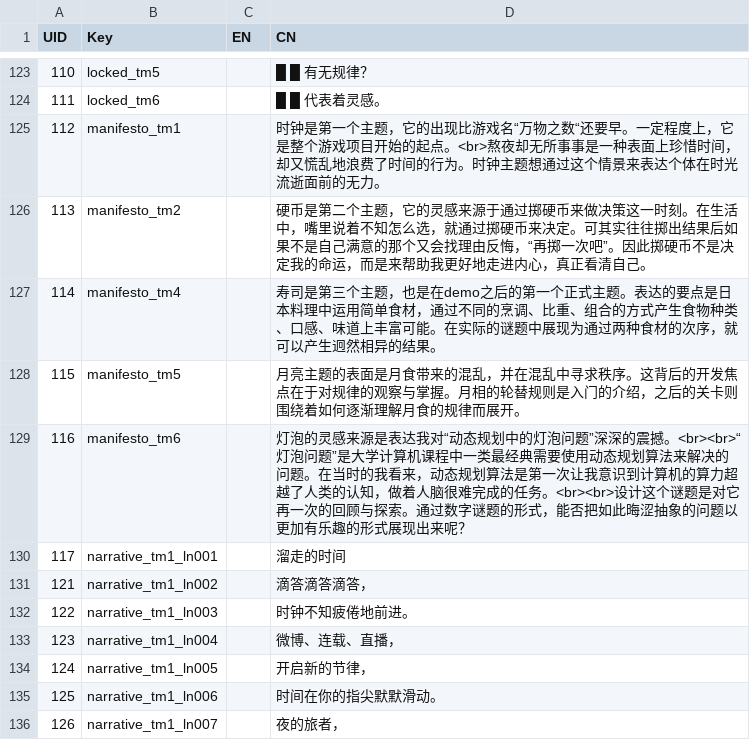
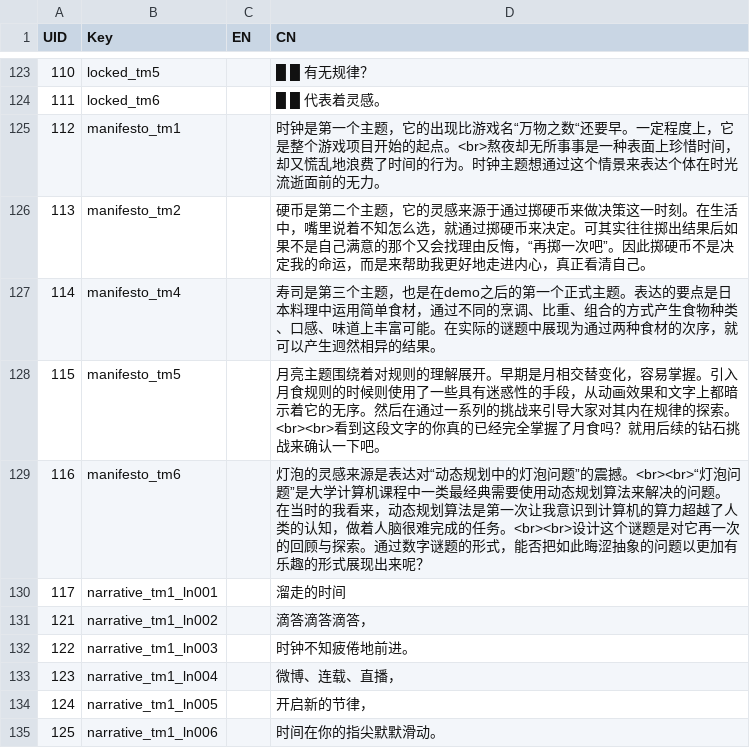
Before and after one commit to lqcatlas/NoE, a CSV file: Assets/Resources/csv/Localization - Localization_Output.csv, drawn as a sheet; only a part is shown, gaps mark what is left out; the shorter side is filled out with more unchanged rows.

```diff
--- a/Assets/Resources/csv/Localization - Localization_Output.csv
+++ b/Assets/Resources/csv/Localization - Localization_Output.csv
@@ -127,4 +127,4 @@ UID,Key,EN,CN
 114,manifesto_tm4,,寿司是第三个主题，也是在demo之后的第一个正式主题。表达的要点是日本料理中运用简单食材，通过不同的烹调、比重、组合的方式产生食物种类、口感、味道上丰富可能。在实际的谜题中展现为通过两种食材的次序，就可以产生迥然相异的结果。
-115,manifesto_tm5,,月亮主题的表面是月食带来的混乱，并在混乱中寻求秩序。这背后的开发焦点在于对规律的观察与掌握。月相的轮替规则是入门的介绍，之后的关卡则围绕着如何逐渐理解月食的规律而展开。
-116,manifesto_tm6,,灯泡的灵感来源是表达我对“动态规划中的灯泡问题”深深的震撼。<br><br>“灯泡问题”是大学计算机课程中一类最经典需要使用动态规划算法来解决的问题。在当时的我看来，动态规划算法是第一次让我意识到计算机的算力超越了人类的认知，做着人脑很难完成的任务。<br><br>设计这个谜题是对它再一次的回顾与探索。通过数字谜题的形式，能否把如此晦涩抽象的问题以更加有乐趣的形式展现出来呢？
+115,manifesto_tm5,,月亮主题围绕着对规则的理解展开。早期是月相交替变化，容易掌握。引入月食规则的时候则使用了一些具有迷惑性的手段，从动画效果和文字上都暗示着它的无序。然后在通过一系列的挑战来引导大家对其内在规律的探索。<br><br>看到这段文字的你真的已经完全掌握了月食吗？就用后续的钻石挑战来确认一下吧。
+116,manifesto_tm6,,灯泡的灵感来源是表达对“动态规划中的灯泡问题”的震撼。<br><br>“灯泡问题”是大学计算机课程中一类最经典需要使用动态规划算法来解决的问题。在当时的我看来，动态规划算法是第一次让我意识到计算机的算力超越了人类的认知，做着人脑很难完成的任务。<br><br>设计这个谜题是对它再一次的回顾与探索。通过数字谜题的形式，能否把如此晦涩抽象的问题以更加有乐趣的形式展现出来呢？
 117,narrative_tm1_ln001,,溜走的时间
```
Also changed, not shown: 17 other files.
